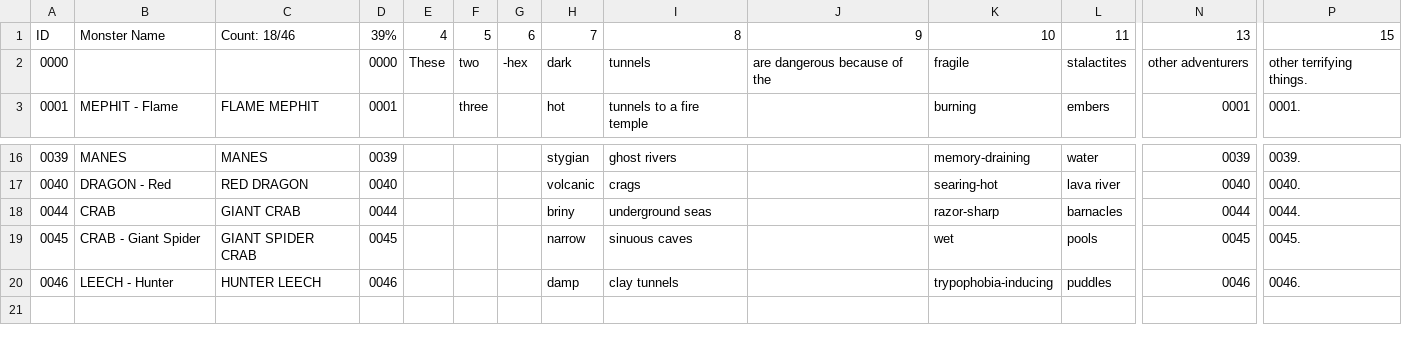
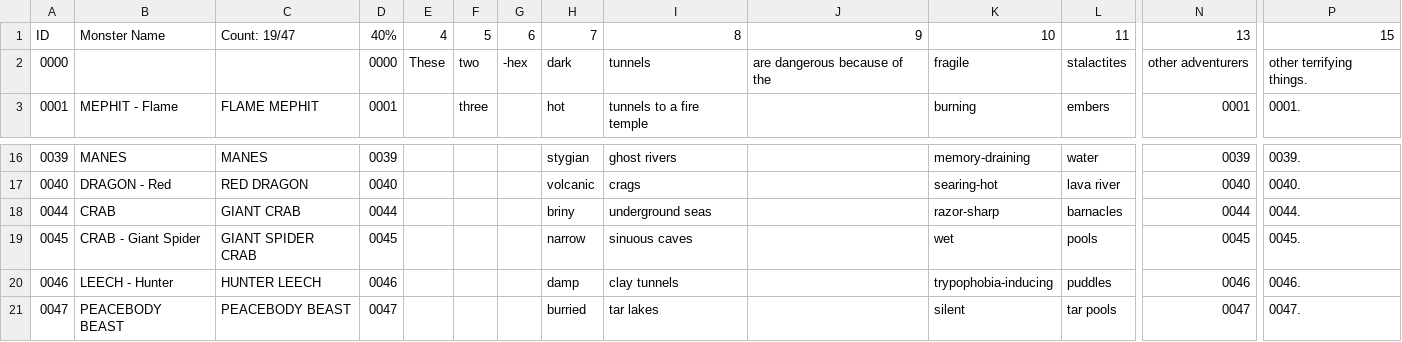
Before and after one commit to SaltyGoo/saltygoo.github.io, a CSV file: CSV/Monster - 11_Cave.csv, drawn as a sheet; only a part is shown, gaps mark what is left out; rows hold the shown columns only; the diff names each change by its address in the sheet, - before the commit and + after, or states it on an @@ line.

```diff
--- a/CSV/Monster - 11_Cave.csv
+++ b/CSV/Monster - 11_Cave.csv
-C1: Count: 18/46
+C1: Count: 19/47
-D1: 39%
+D1: 40%
+row 21: 0047 | PEACEBODY BEAST | PEACEBODY BEAST | 0047 |  |  |  | burried | tar lakes |  | silent | tar pools | 0047 | 0047.
```
Also changed, not shown: CSV/Monster - 10_Sea.csv, CSV/Monster - 11_Gate.csv, 1 other file.
